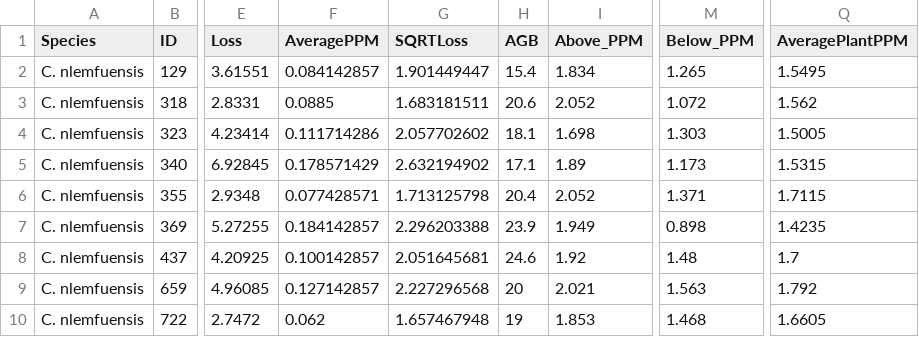
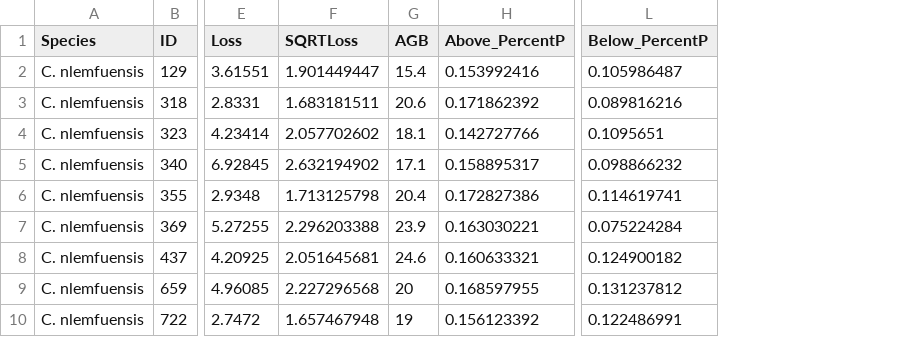
Before and after one commit to Dpetticord3/ECS240168, a CSV file: masterdf.csv, drawn as a sheet; only a part is shown, gaps mark what is left out; removed rows and columns are numbered as before the commit, all else as after; the diff names each change by its address in the sheet, - before the commit and + after, or states it on an @@ line.

```diff
--- a/masterdf.csv
+++ b/masterdf.csv
-column F (AveragePPM), rows 2-10: 0.084142857 | 0.0885 | 0.111714286 | 0.178571429 | 0.077428571 | 0.184142857 | 0.100142857 | 0.127142857 | 0.062
-column I (Above_PPM), rows 2-10: 1.834 | 2.052 | 1.698 | 1.89 | 2.052 | 1.949 | 1.92 | 2.021 | 1.853
+column H (Above_PercentP), rows 2-10: 0.153992416 | 0.171862392 | 0.142727766 | 0.158895317 | 0.172827386 | 0.163030221 | 0.160633321 | 0.168597955 | 0.156123392
-column M (Below_PPM), rows 2-10: 1.265 | 1.072 | 1.303 | 1.173 | 1.371 | 0.898 | 1.48 | 1.563 | 1.468
+column L (Below_PercentP), rows 2-10: 0.105986487 | 0.089816216 | 0.1095651 | 0.098866232 | 0.114619741 | 0.075224284 | 0.124900182 | 0.131237812 | 0.122486991
-column Q (AveragePlantPPM), rows 2-10: 1.5495 | 1.562 | 1.5005 | 1.5315 | 1.7115 | 1.4235 | 1.7 | 1.792 | 1.6605
```
Also changed, not shown: 14 other files.
